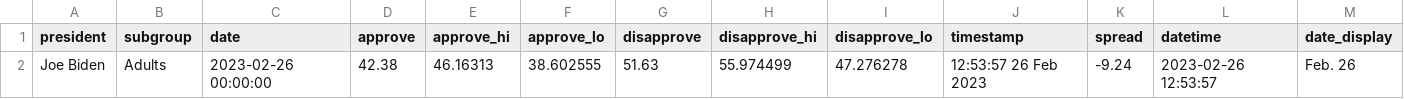
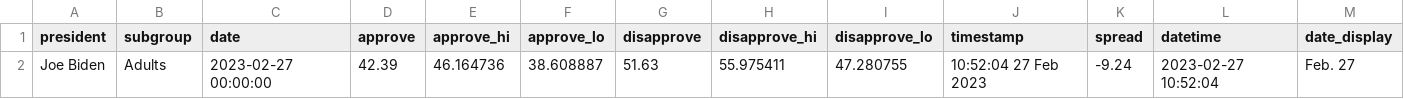
Before and after one commit to gridviz/biden-polls, a CSV file: data/processed/biden_approval_trend_538_latest_adults.csv, drawn as a sheet.

```diff
--- a/data/processed/biden_approval_trend_538_latest_adults.csv
+++ b/data/processed/biden_approval_trend_538_latest_adults.csv
@@ -1,2 +1,2 @@
 president,subgroup,date,approve,approve_hi,approve_lo,disapprove,disapprove_hi,disapprove_lo,timestamp,spread,datetime,date_display
-Joe Biden,Adults,2023-02-26 00:00:00,42.38,46.16313,38.602555,51.63,55.974499,47.276278,12:53:57 26 Feb 2023,-9.24,2023-02-26 12:53:57,Feb. 26
+Joe Biden,Adults,2023-02-27 00:00:00,42.39,46.164736,38.608887,51.63,55.975411,47.280755,10:52:04 27 Feb 2023,-9.24,2023-02-27 10:52:04,Feb. 27
```
Also changed, not shown: data/processed/biden_approval_trend_538_adults.csv, data/processed/biden_approval_trend_538_all_polls.csv, 3 other files.
